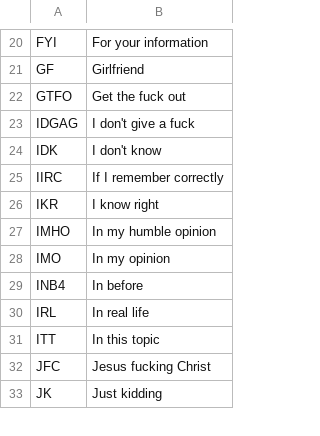
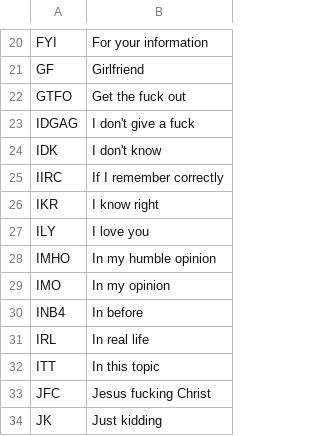
Before and after one commit to Zeick/Lyhenteet, a CSV file: Chat_EN.csv, drawn as a sheet; only a part is shown, gaps mark what is left out; the diff names each change by its address in the sheet, - before the commit and + after, or states it on an @@ line.

Commit message:
Update Chat_EN.csv

```diff
--- a/Chat_EN.csv
+++ b/Chat_EN.csv
+row 27: ILY | I love you
```
